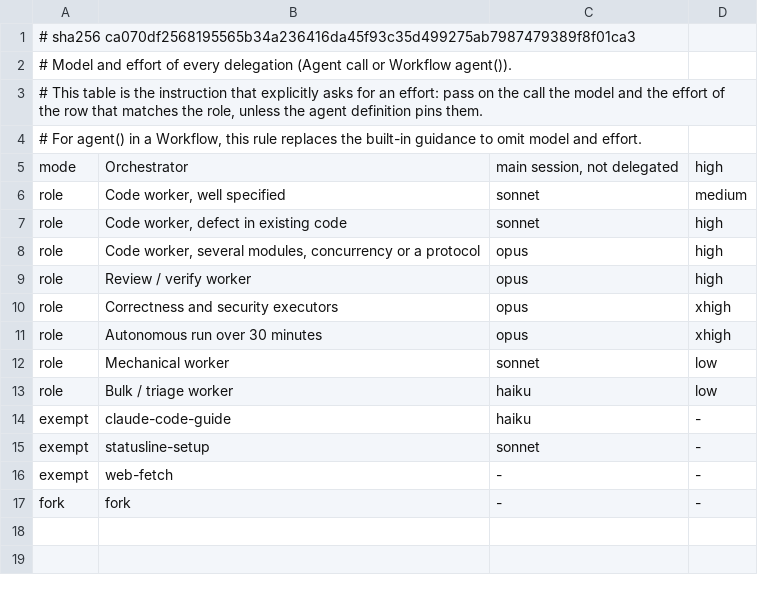
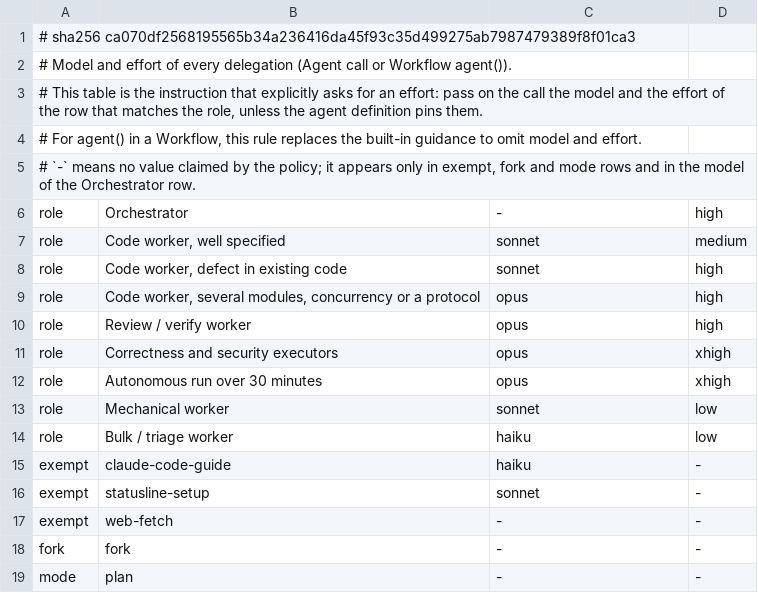
Before and after one commit to kodflow/claude-marketplace, a TSV file: plugins/kodflow-devops/skills/_shared/tier-table.tsv, drawn as a sheet.

Commit message:
fix(hooks): orchestrator is a role row, plan is a mode row, built-in agents can delegate
The tier table now states that - means no value claimed by the policy and where
it is allowed; the generator refuses it in a worker role row. Built-ins with no
definition file (general-purpose and workflow-subagent) receive the table.

```diff
--- a/plugins/kodflow-devops/skills/_shared/tier-table.tsv
+++ b/plugins/kodflow-devops/skills/_shared/tier-table.tsv
@@ -4,3 +4,4 @@
 # For agent() in a Workflow, this rule replaces the built-in guidance to omit model and effort.
-mode	Orchestrator	main session, not delegated	high
+# `-` means no value claimed by the policy; it appears only in exempt, fork and mode rows and in the model of the Orchestrator row.
+role	Orchestrator	-	high
 role	Code worker, well specified	sonnet	medium
@@ -17 +18,2 @@ exempt	web-fetch	-	-
 fork	fork	-	-
+mode	plan	-	-
```
Also changed, not shown: plugins/kodflow-hooks/hooks/tier-table.tsv, plugins/kodflow-review/skills/_shared/tier-table.tsv, 5 other files.
